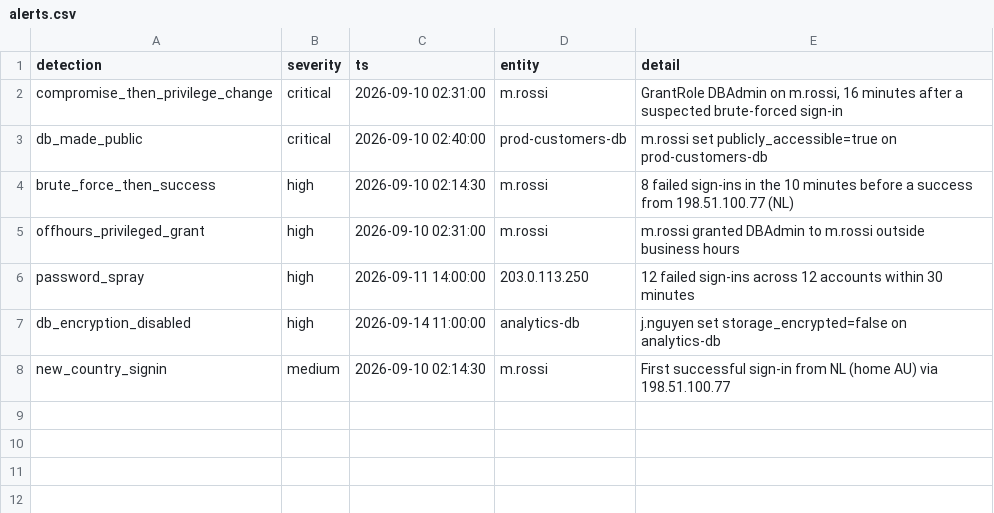
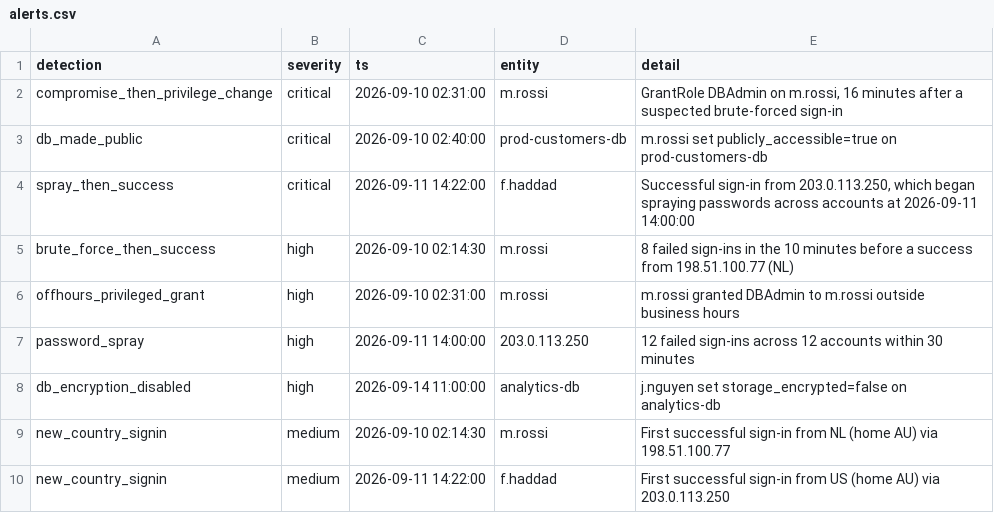
Before and after one commit to Mannraj5/Project-6-Cloud-Security-Log-Analysis, a CSV file: results/alerts.csv, drawn as a sheet; the diff names each change by its address in the sheet, - before the commit and + after, or states it on an @@ line.

Commit message:
Add spray-then-success correlation rule and DBaaS security research report

```diff
--- a/results/alerts.csv
+++ b/results/alerts.csv
+row 4: spray_then_success | critical | 2026-09-11 14:22:00 | f.haddad | Successful sign-in from 203.0.113.250, which began spraying passwords across accounts at 2026-09-11 14:00:00
+row 10: new_country_signin | medium | 2026-09-11 14:22:00 | f.haddad | First successful sign-in from US (home AU) via 203.0.113.250
```
Also changed, not shown: 7 other files.
